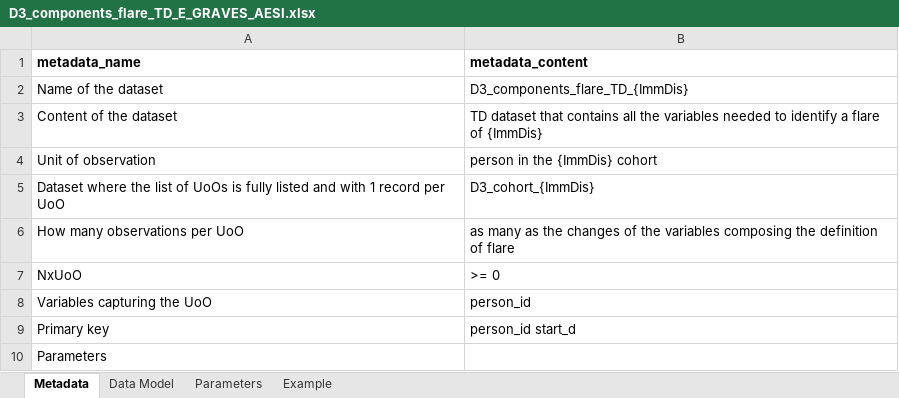
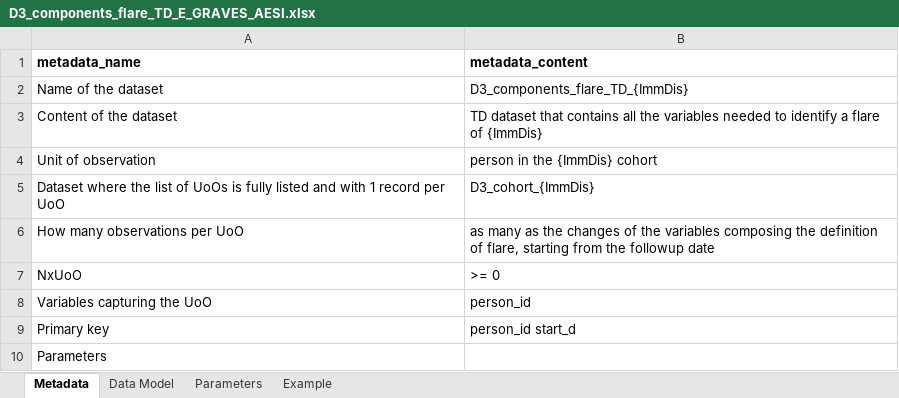
Before and after one commit to VAC4EU/ROC18_Objective_2, an Excel workbook: i_codebooks/D3_components_flare_TD_E_GRAVES_AESI.xlsx, sheet Metadata, drawn as a sheet; values as stored, in another font and other column widths than the file's, no borders; the diff names each change by its address in the sheet, - before the commit and + after, or states it on an @@ line.

Commit message:
updated codebooks cohort and flares

```diff
--- a/i_codebooks/D3_components_flare_TD_E_GRAVES_AESI.xlsx (sheet Metadata)
+++ b/i_codebooks/D3_components_flare_TD_E_GRAVES_AESI.xlsx (sheet Metadata)
-B6 (metadata_content): …definition of flare
+B6 (metadata_content): …definition of flare, starting from the followup date
```
Also changed, not shown: sheet Data Model, sheet Example, sheet Parameters, i_codebooks/D3_cohort_{ImmDis}.xlsx.
